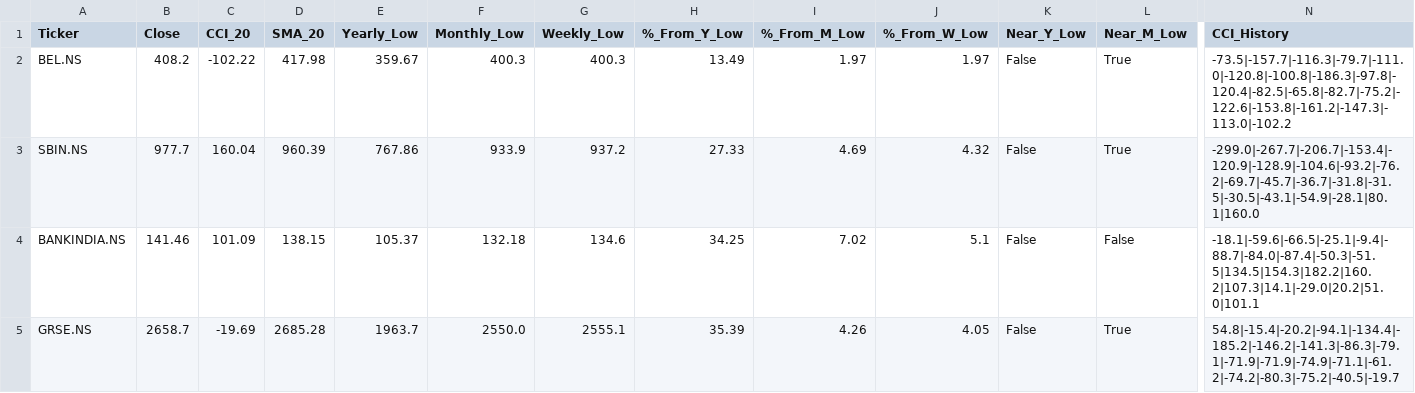
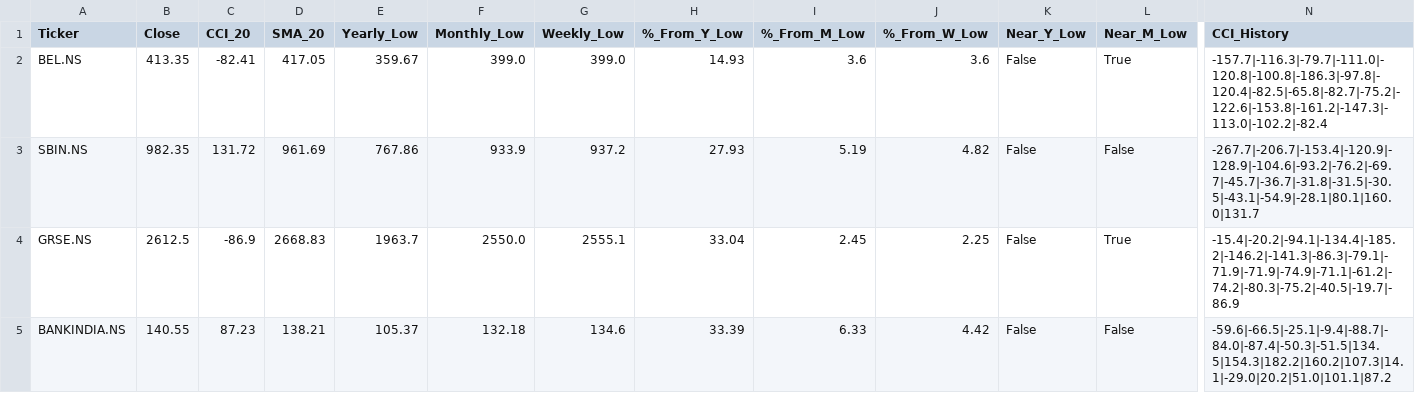
Before and after one commit to jandginvestment/cci20-sma20-strategy, a CSV file: frontend/src/assets/data/usual_results.csv, drawn as a sheet; only a part is shown, gaps mark what is left out; removed rows and columns are numbered as before the commit, all else as after; rows hold the shown columns only; the diff names each change by its address in the sheet, - before the commit and + after, or states it on an @@ line.

```diff
--- a/frontend/src/assets/data/usual_results.csv
+++ b/frontend/src/assets/data/usual_results.csv
-B2 (Close): 408.2
+B2 (Close): 413.35
-C2 (CCI_20): -102.22
+C2 (CCI_20): -82.41
-D2 (SMA_20): 417.98
+D2 (SMA_20): 417.05
-F2 (Monthly_Low): 400.3
+F2 (Monthly_Low): 399.0
-G2 (Weekly_Low): 400.3
+G2 (Weekly_Low): 399.0
-H2 (%_From_Y_Low): 13.49
+H2 (%_From_Y_Low): 14.93
-I2 (%_From_M_Low): 1.97
+I2 (%_From_M_Low): 3.6
-J2 (%_From_W_Low): 1.97
+J2 (%_From_W_Low): 3.6
-N2 (CCI_History): -73.5|-157.7|-116.3|-79.7|-111.0|-120.8|-100.8|-186.3|-97.8|-120.4|-82.5|-65.8|-82.7|-75.2|-122.6|-153.8|-161.2|-147.3|-113.0|-102.2
+N2 (CCI_History): -157.7|-116.3|-79.7|-111.0|-120.8|-100.8|-186.3|-97.8|-120.4|-82.5|-65.8|-82.7|-75.2|-122.6|-153.8|-161.2|-147.3|-113.0|-102.2|-82.4
-B3 (Close): 977.7
+B3 (Close): 982.35
-C3 (CCI_20): 160.04
+C3 (CCI_20): 131.72
-D3 (SMA_20): 960.39
+D3 (SMA_20): 961.69
-H3 (%_From_Y_Low): 27.33
+H3 (%_From_Y_Low): 27.93
-I3 (%_From_M_Low): 4.69
+I3 (%_From_M_Low): 5.19
-J3 (%_From_W_Low): 4.32
+J3 (%_From_W_Low): 4.82
-L3 (Near_M_Low): True
+L3 (Near_M_Low): False
-N3 (CCI_History): -299.0|-267.7|-206.7|-153.4|-120.9|-128.9|-104.6|-93.2|-76.2|-69.7|-45.7|-36.7|-31.8|-31.5|-30.5|-43.1|-54.9|-28.1|80.1|160.0
+N3 (CCI_History): -267.7|-206.7|-153.4|-120.9|-128.9|-104.6|-93.2|-76.2|-69.7|-45.7|-36.7|-31.8|-31.5|-30.5|-43.1|-54.9|-28.1|80.1|160.0|131.7
-row 4: BANKINDIA.NS | 141.46 | 101.09 | 138.15 | 105.37 | 132.18 | 134.6 | 34.25 | 7.02 | 5.1 | False | False | -18.1|-59.6|-66.5|-25.1|-9.4|-88.7|-84.0|-87.4|-50.3|-51.5|134.5|154.3|182.2|160.2|107.3|14.1|-29.0|20.2|51.0|101.1
-B4 (Close): 2658.7
+B4 (Close): 2612.5
-C4 (CCI_20): -19.69
+C4 (CCI_20): -86.9
-D4 (SMA_20): 2685.28
+D4 (SMA_20): 2668.83
-H4 (%_From_Y_Low): 35.39
+H4 (%_From_Y_Low): 33.04
-I4 (%_From_M_Low): 4.26
+I4 (%_From_M_Low): 2.45
-J4 (%_From_W_Low): 4.05
+J4 (%_From_W_Low): 2.25
-N4 (CCI_History): 54.8|-15.4|-20.2|-94.1|-134.4|-185.2|-146.2|-141.3|-86.3|-79.1|-71.9|-71.9|-74.9|-71.1|-61.2|-74.2|-80.3|-75.2|-40.5|-19.7
+N4 (CCI_History): -15.4|-20.2|-94.1|-134.4|-185.2|-146.2|-141.3|-86.3|-79.1|-71.9|-71.9|-74.9|-71.1|-61.2|-74.2|-80.3|-75.2|-40.5|-19.7|-86.9
+row 5: BANKINDIA.NS | 140.55 | 87.23 | 138.21 | 105.37 | 132.18 | 134.6 | 33.39 | 6.33 | 4.42 | False | False | -59.6|-66.5|-25.1|-9.4|-88.7|-84.0|-87.4|-50.3|-51.5|134.5|154.3|182.2|160.2|107.3|14.1|-29.0|20.2|51.0|101.1|87.2
```
Also changed, not shown: frontend/src/assets/data/ZeroHoldings_results.csv, frontend/src/assets/data/nifty50_results.csv, 2 other files.
